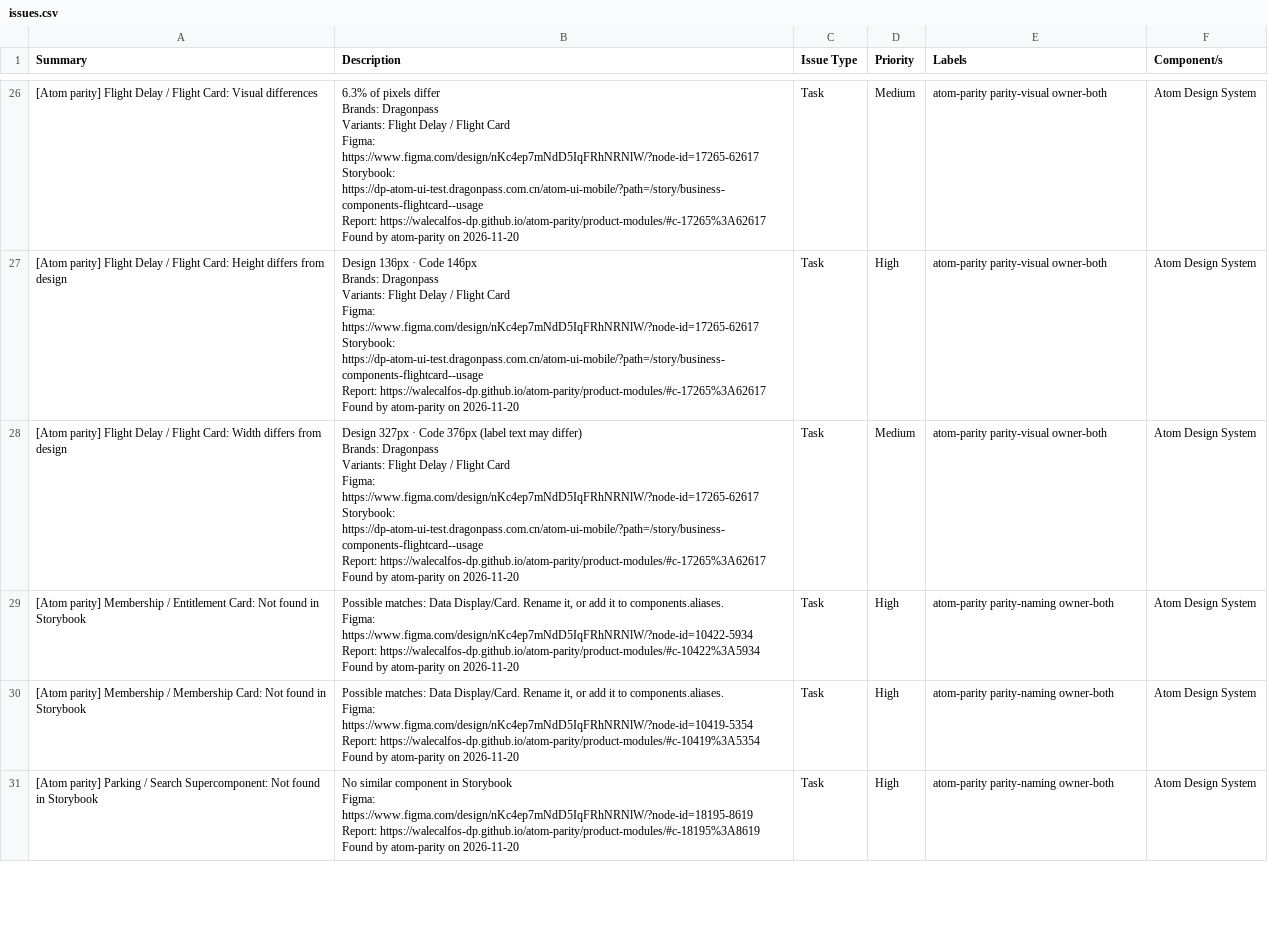
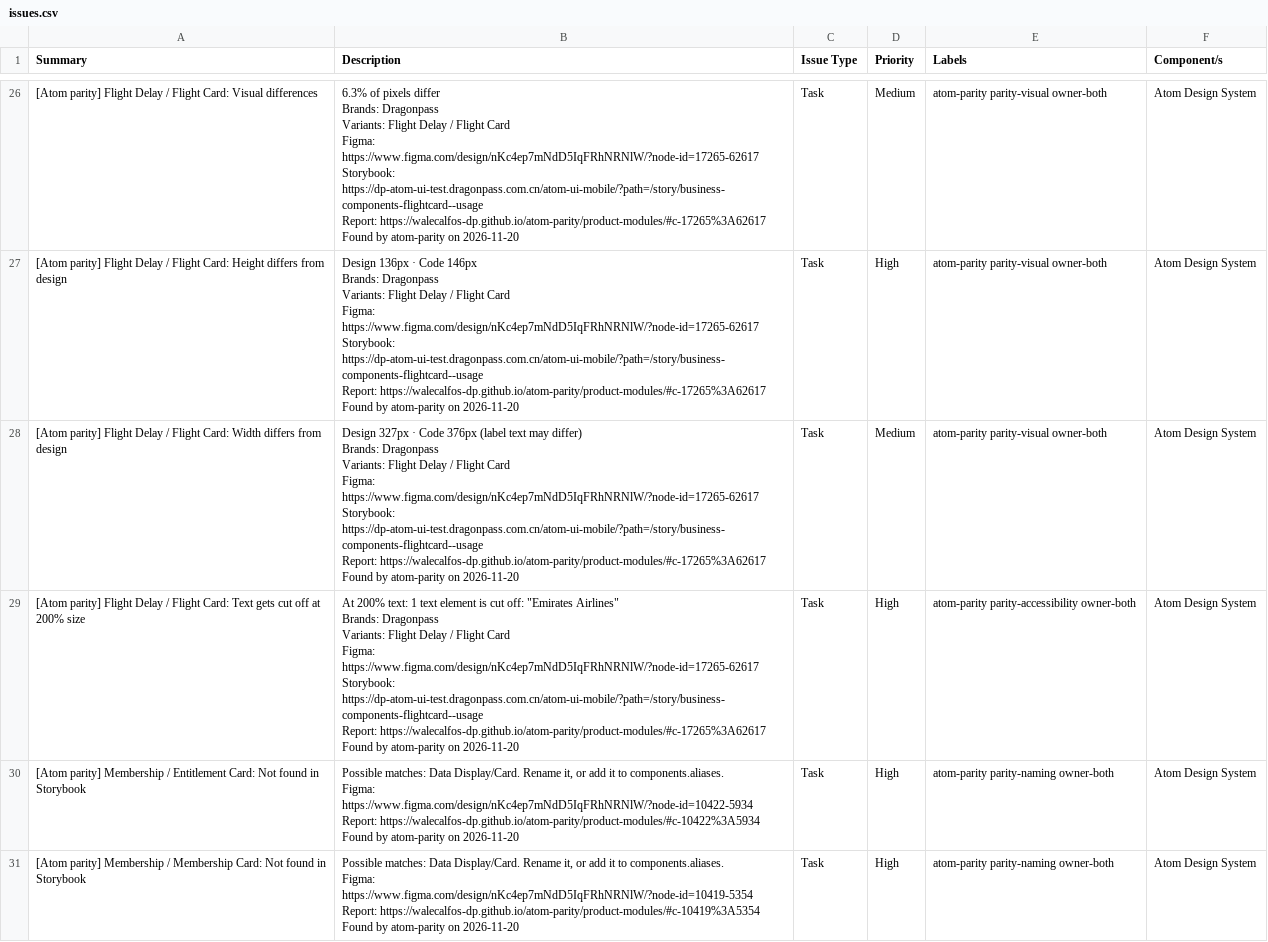
Before and after one commit to WaleCalfos-dp/atom-parity, a CSV file: product-modules/issues.csv, drawn as a sheet; only a part is shown, gaps mark what is left out; the shorter side is filled out with more unchanged rows; the diff covers the shown part only.

```diff
--- a/product-modules/issues.csv
+++ b/product-modules/issues.csv
@@ -214,2 +214,12 @@ Report: https://walecalfos-dp.github.io/atom-parity/product-modules/#c-17265%3A6
 Found by atom-parity on 2026-11-20","Task","Medium","atom-parity parity-visual owner-both","Atom Design System"
+"[Atom parity] Flight Delay / Flight Card: Text gets cut off at 200% size","At 200% text: 1 text element is cut off: ""Emirates Airlines""
+
+Brands: Dragonpass
+Variants: Flight Delay / Flight Card
+
+Figma: https://www.figma.com/design/nKc4ep7mNdD5IqFRhNRNlW/?node-id=17265-62617
+Storybook: https://dp-atom-ui-test.dragonpass.com.cn/atom-ui-mobile/?path=/story/business-components-flightcard--usage
+Report: https://walecalfos-dp.github.io/atom-parity/product-modules/#c-17265%3A62617
+
+Found by atom-parity on 2026-11-20","Task","High","atom-parity parity-accessibility owner-both","Atom Design System"
 "[Atom parity] Membership / Entitlement Card: Not found in Storybook","Possible matches: Data Display/Card. Rename it, or add it to components.aliases.
```
Also changed, not shown: 2 added rows elsewhere in this file, actions/issues.csv, data-entry/issues.csv, 31 other files.
